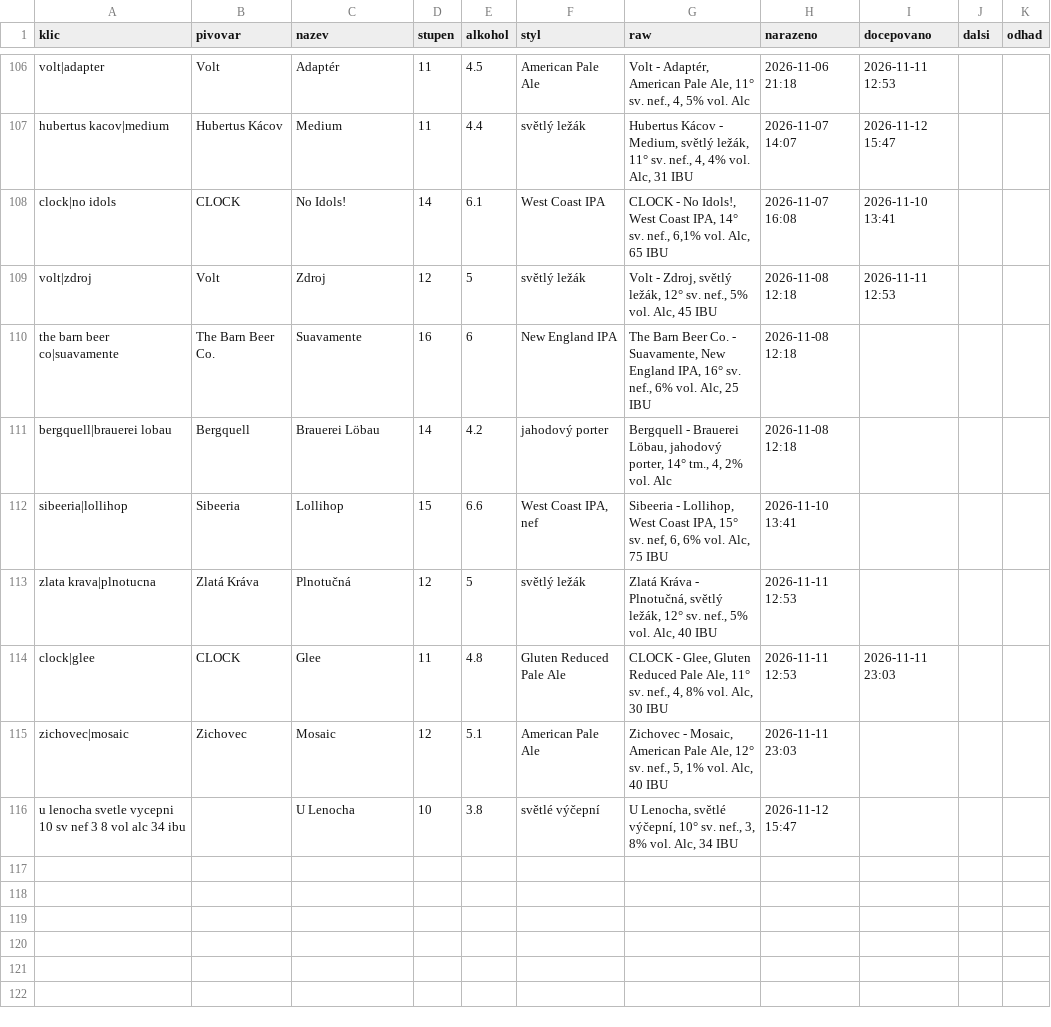
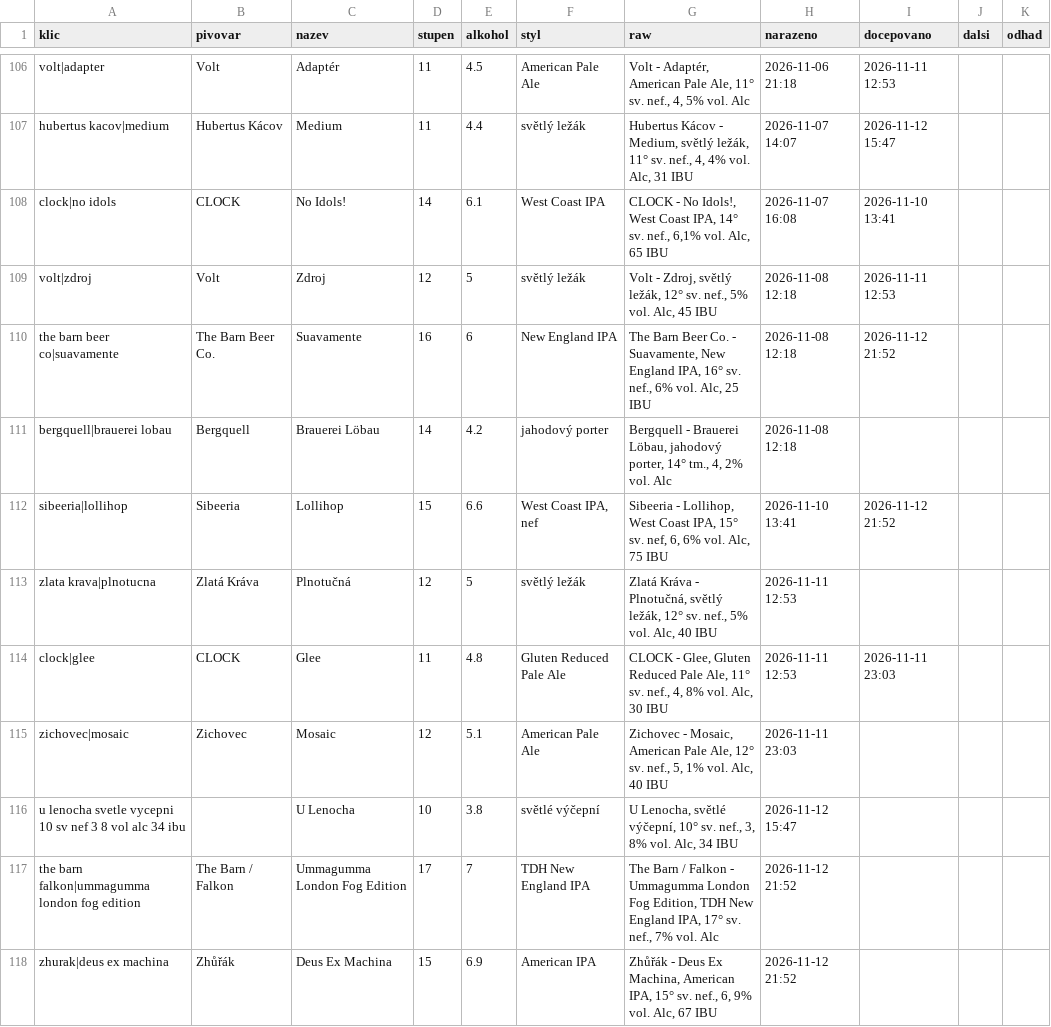
Before and after one commit to romankokos1/gal, a CSV file: data/kmp/historie.csv, drawn as a sheet; only a part is shown, gaps mark what is left out.

```diff
--- a/data/kmp/historie.csv
+++ b/data/kmp/historie.csv
@@ -109,5 +109,5 @@ clock|no idols,CLOCK,No Idols!,14,6.1,West Coast IPA,"CLOCK - No Idols!, West Co
 volt|zdroj,Volt,Zdroj,12,5,světlý ležák,"Volt - Zdroj, světlý ležák, 12° sv. nef., 5% vol. Alc, 45 IBU",2026-11-08 12:18,2026-11-11 12:53,,
-the barn beer co|suavamente,The Barn Beer Co.,Suavamente,16,6,New England IPA,"The Barn Beer Co. - Suavamente, New England IPA, 16° sv. nef., 6% vol. Alc, 25 IBU",2026-11-08 12:18,,,
+the barn beer co|suavamente,The Barn Beer Co.,Suavamente,16,6,New England IPA,"The Barn Beer Co. - Suavamente, New England IPA, 16° sv. nef., 6% vol. Alc, 25 IBU",2026-11-08 12:18,2026-11-12 21:52,,
 bergquell|brauerei lobau,Bergquell,Brauerei Löbau,14,4.2,jahodový porter,"Bergquell - Brauerei Löbau, jahodový porter, 14° tm., 4, 2% vol. Alc",2026-11-08 12:18,,,
-sibeeria|lollihop,Sibeeria,Lollihop,15,6.6,"West Coast IPA, nef","Sibeeria - Lollihop, West Coast IPA, 15° sv. nef, 6, 6% vol. Alc, 75 IBU",2026-11-10 13:41,,,
+sibeeria|lollihop,Sibeeria,Lollihop,15,6.6,"West Coast IPA, nef","Sibeeria - Lollihop, West Coast IPA, 15° sv. nef, 6, 6% vol. Alc, 75 IBU",2026-11-10 13:41,2026-11-12 21:52,,
 zlata krava|plnotucna,Zlatá Kráva,Plnotučná,12,5,světlý ležák,"Zlatá Kráva - Plnotučná, světlý ležák, 12° sv. nef., 5% vol. Alc, 40 IBU",2026-11-11 12:53,,,
@@ -116 +116,3 @@ zichovec|mosaic,Zichovec,Mosaic,12,5.1,American Pale Ale,"Zichovec - Mosaic, Ame
 u lenocha svetle vycepni 10 sv nef 3 8 vol alc 34 ibu,,U Lenocha,10,3.8,světlé výčepní,"U Lenocha, světlé výčepní, 10° sv. nef., 3, 8% vol. Alc, 34 IBU",2026-11-12 15:47,,,
+the barn falkon|ummagumma london fog edition,The Barn / Falkon,Ummagumma London Fog Edition,17,7,TDH New England IPA,"The Barn / Falkon - Ummagumma London Fog Edition, TDH New England IPA, 17° sv. nef., 7% vol. Alc",2026-11-12 21:52,,,
+zhurak|deus ex machina,Zhůřák,Deus Ex Machina,15,6.9,American IPA,"Zhůřák - Deus Ex Machina, American IPA, 15° sv. nef., 6, 9% vol. Alc, 67 IBU",2026-11-12 21:52,,,
```
Also changed, not shown: data/crafthouse/historie.csv, data/sedm/historie.csv, 10 other files.
